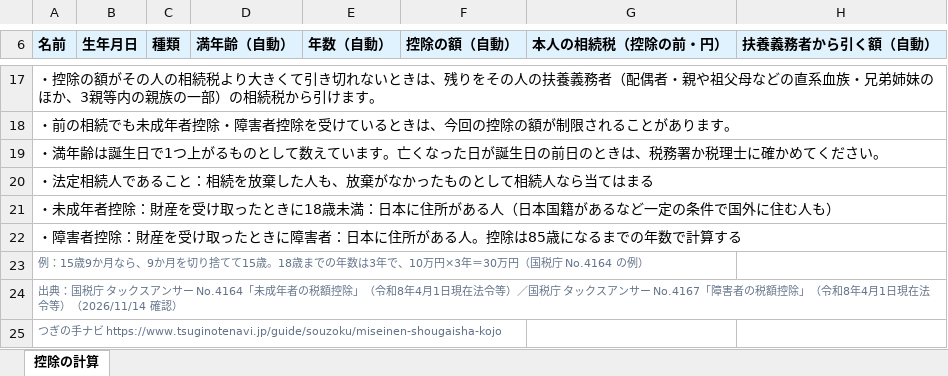
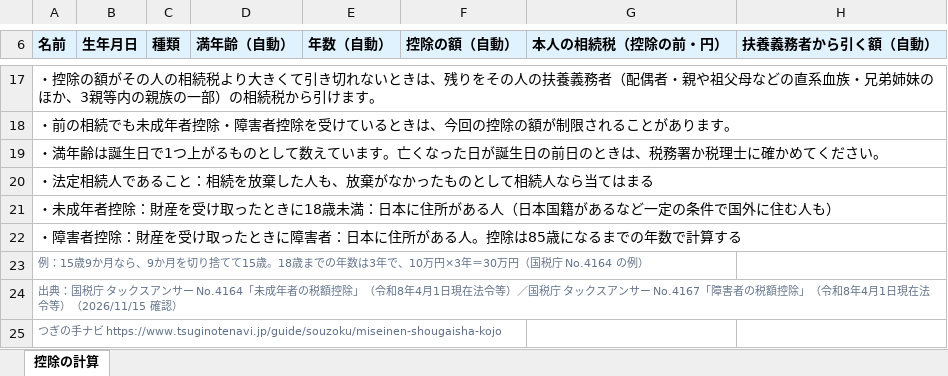
Before and after one commit to masatomorishima-qpick/tsuginote-navi-web, an Excel workbook: public/downloads/souzoku-miseinen-shougaisha-kojo.xlsx, sheet 控除の計算, drawn as a sheet; only a part is shown, gaps mark what is left out; values as stored, in another font and other column widths than the file's, no borders; the diff names each change by its address in the sheet, - before the commit and + after, or states it on an @@ line.

```diff
--- a/public/downloads/souzoku-miseinen-shougaisha-kojo.xlsx (sheet 控除の計算)
+++ b/public/downloads/souzoku-miseinen-shougaisha-kojo.xlsx (sheet 控除の計算)
-A24 (名前): …令等）（2026/11/14 確認）
+A24 (名前): …令等）（2026/11/15 確認）
```
Also changed, not shown: public/downloads/souzoku-seizen-zouyo-kasan.xlsx, public/downloads/souzoku-shokibo-takuchi-shorui.xlsx, 12 other files.
